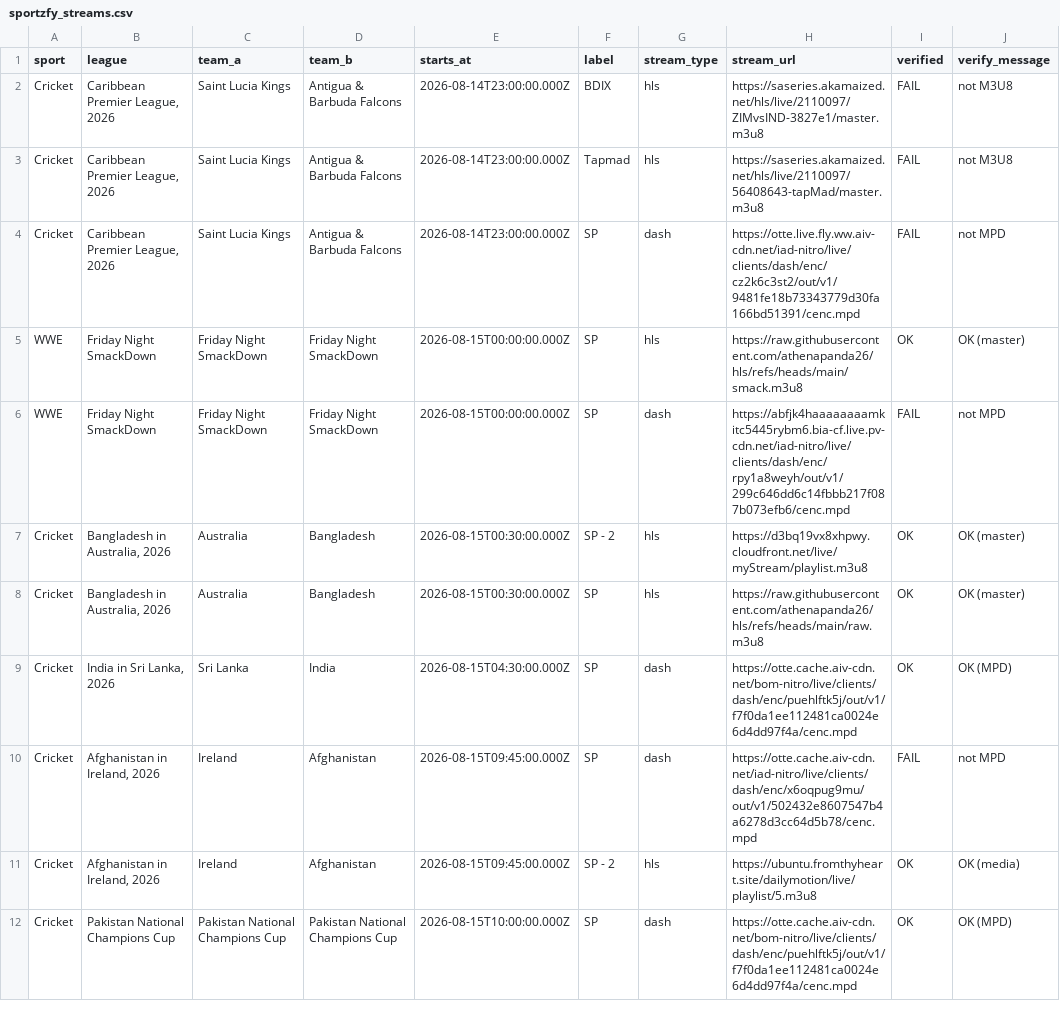
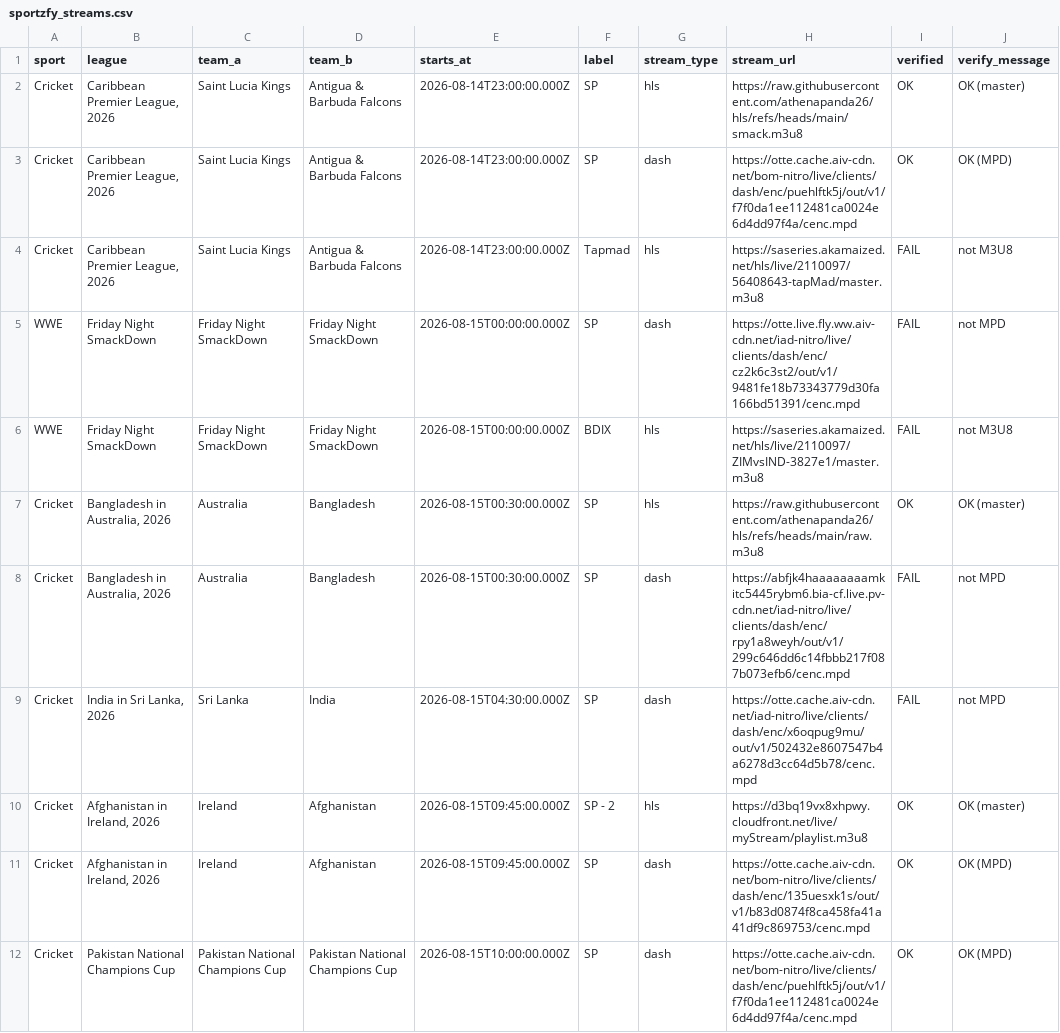
Before and after one commit to khadembd/sportzfy-playlist, a CSV file: output/sportzfy_streams.csv, drawn as a sheet; only a part is shown; the diff covers the shown part only.

```diff
--- a/output/sportzfy_streams.csv
+++ b/output/sportzfy_streams.csv
@@ -1,12 +1,12 @@
 sport,league,team_a,team_b,starts_at,label,stream_type,stream_url,verified,verify_message
-"Cricket","Caribbean Premier League, 2026","Saint Lucia Kings","Antigua & Barbuda Falcons","2026-08-14T23:00:00.000Z","BDIX","hls","https://saseries.akamaized.net/hls/live/2110097/ZIMvsIND-3827e1/master.m3u8","FAIL","not M3U8"
+"Cricket","Caribbean Premier League, 2026","Saint Lucia Kings","Antigua & Barbuda Falcons","2026-08-14T23:00:00.000Z","SP","hls","https://raw.githubusercontent.com/athenapanda26/hls/refs/heads/main/smack.m3u8","OK","OK (master)"
+"Cricket","Caribbean Premier League, 2026","Saint Lucia Kings","Antigua & Barbuda Falcons","2026-08-14T23:00:00.000Z","SP","dash","https://otte.cache.aiv-cdn.net/bom-nitro/live/clients/dash/enc/puehlftk5j/out/v1/f7f0da1ee112481ca0024e6d4dd97f4a/cenc.mpd","OK","OK (MPD)"
 "Cricket","Caribbean Premier League, 2026","Saint Lucia Kings","Antigua & Barbuda Falcons","2026-08-14T23:00:00.000Z","Tapmad","hls","https://saseries.akamaized.net/hls/live/2110097/56408643-tapMad/master.m3u8","FAIL","not M3U8"
-"Cricket","Caribbean Premier League, 2026","Saint Lucia Kings","Antigua & Barbuda Falcons","2026-08-14T23:00:00.000Z","SP","dash","https://otte.live.fly.ww.aiv-cdn.net/iad-nitro/live/clients/dash/enc/cz2k6c3st2/out/v1/9481fe18b73343779d30fa166bd51391/cenc.mpd","FAIL","not MPD"
-"WWE","Friday Night SmackDown","Friday Night SmackDown","Friday Night SmackDown","2026-08-15T00:00:00.000Z","SP","hls","https://raw.githubusercontent.com/athenapanda26/hls/refs/heads/main/smack.m3u8","OK","OK (master)"
-"WWE","Friday Night SmackDown","Friday Night SmackDown","Friday Night SmackDown","2026-08-15T00:00:00.000Z","SP","dash","https://abfjk4haaaaaaaamkitc5445rybm6.bia-cf.live.pv-cdn.net/iad-nitro/live/clients/dash/enc/rpy1a8weyh/out/v1/299c646dd6c14fbbb217f087b073efb6/cenc.mpd","FAIL","not MPD"
-"Cricket","Bangladesh in Australia, 2026","Australia","Bangladesh","2026-08-15T00:30:00.000Z","SP - 2","hls","https://d3bq19vx8xhpwy.cloudfront.net/live/myStream/playlist.m3u8","OK","OK (master)"
+"WWE","Friday Night SmackDown","Friday Night SmackDown","Friday Night SmackDown","2026-08-15T00:00:00.000Z","SP","dash","https://otte.live.fly.ww.aiv-cdn.net/iad-nitro/live/clients/dash/enc/cz2k6c3st2/out/v1/9481fe18b73343779d30fa166bd51391/cenc.mpd","FAIL","not MPD"
+"WWE","Friday Night SmackDown","Friday Night SmackDown","Friday Night SmackDown","2026-08-15T00:00:00.000Z","BDIX","hls","https://saseries.akamaized.net/hls/live/2110097/ZIMvsIND-3827e1/master.m3u8","FAIL","not M3U8"
 "Cricket","Bangladesh in Australia, 2026","Australia","Bangladesh","2026-08-15T00:30:00.000Z","SP","hls","https://raw.githubusercontent.com/athenapanda26/hls/refs/heads/main/raw.m3u8","OK","OK (master)"
-"Cricket","India in Sri Lanka, 2026","Sri Lanka","India","2026-08-15T04:30:00.000Z","SP","dash","https://otte.cache.aiv-cdn.net/bom-nitro/live/clients/dash/enc/puehlftk5j/out/v1/f7f0da1ee112481ca0024e6d4dd97f4a/cenc.mpd","OK","OK (MPD)"
-"Cricket","Afghanistan in Ireland, 2026","Ireland","Afghanistan","2026-08-15T09:45:00.000Z","SP","dash","https://otte.cache.aiv-cdn.net/iad-nitro/live/clients/dash/enc/x6oqpug9mu/out/v1/502432e8607547b4a6278d3cc64d5b78/cenc.mpd","FAIL","not MPD"
-"Cricket","Afghanistan in Ireland, 2026","Ireland","Afghanistan","2026-08-15T09:45:00.000Z","SP - 2","hls","https://ubuntu.fromthyheart.site/dailymotion/live/playlist/5.m3u8","OK","OK (media)"
+"Cricket","Bangladesh in Australia, 2026","Australia","Bangladesh","2026-08-15T00:30:00.000Z","SP","dash","https://abfjk4haaaaaaaamkitc5445rybm6.bia-cf.live.pv-cdn.net/iad-nitro/live/clients/dash/enc/rpy1a8weyh/out/v1/299c646dd6c14fbbb217f087b073efb6/cenc.mpd","FAIL","not MPD"
+"Cricket","India in Sri Lanka, 2026","Sri Lanka","India","2026-08-15T04:30:00.000Z","SP","dash","https://otte.cache.aiv-cdn.net/iad-nitro/live/clients/dash/enc/x6oqpug9mu/out/v1/502432e8607547b4a6278d3cc64d5b78/cenc.mpd","FAIL","not MPD"
+"Cricket","Afghanistan in Ireland, 2026","Ireland","Afghanistan","2026-08-15T09:45:00.000Z","SP - 2","hls","https://d3bq19vx8xhpwy.cloudfront.net/live/myStream/playlist.m3u8","OK","OK (master)"
+"Cricket","Afghanistan in Ireland, 2026","Ireland","Afghanistan","2026-08-15T09:45:00.000Z","SP","dash","https://otte.cache.aiv-cdn.net/bom-nitro/live/clients/dash/enc/135uesxk1s/out/v1/b83d0874f8ca458fa41a41df9c869753/cenc.mpd","OK","OK (MPD)"
 "Cricket","Pakistan National Champions Cup","Pakistan National Champions Cup","Pakistan National Champions Cup","2026-08-15T10:00:00.000Z","SP","dash","https://otte.cache.aiv-cdn.net/bom-nitro/live/clients/dash/enc/puehlftk5j/out/v1/f7f0da1ee112481ca0024e6d4dd97f4a/cenc.mpd","OK","OK (MPD)"
```
Also changed, not shown: 2 added rows, 2 removed rows and 13 edited cells elsewhere in this file, 9 other files.
